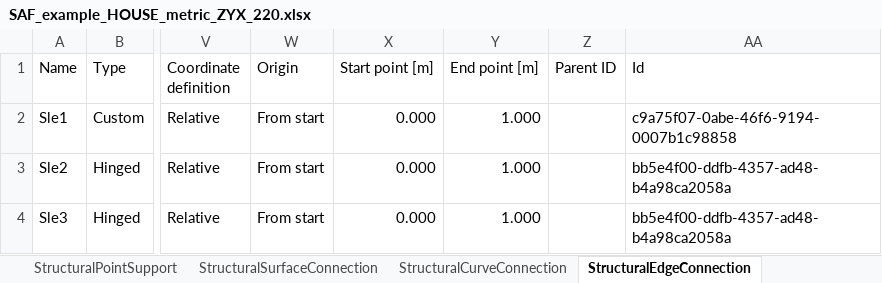
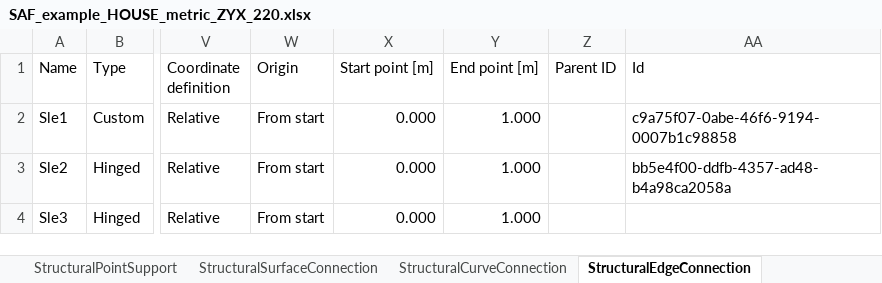
Before and after one commit to StructuralAnalysisFormat/StructuralAnalysisFormat-Examples, an Excel workbook: examples/2.2.0/SAF_example_HOUSE_metric_ZYX_220.xlsx, sheet StructuralEdgeConnection, drawn as a sheet; only a part is shown, gaps mark what is left out; values as stored, in another font and other column widths than the file's, no borders; table styles not drawn; the diff names each change by its address in the sheet, - before the commit and + after, or states it on an @@ line.

```diff
--- a/examples/2.2.0/SAF_example_HOUSE_metric_ZYX_220.xlsx (sheet StructuralEdgeConnection)
+++ b/examples/2.2.0/SAF_example_HOUSE_metric_ZYX_220.xlsx (sheet StructuralEdgeConnection)
-AA4 (Id): bb5e4f00-ddfb-4357-ad48-b4a98ca2058a
+AA4 (Id): (empty)
```
Also changed, not shown: sheet StructuralCurveMoment, sheet StructuralPointSupport.
